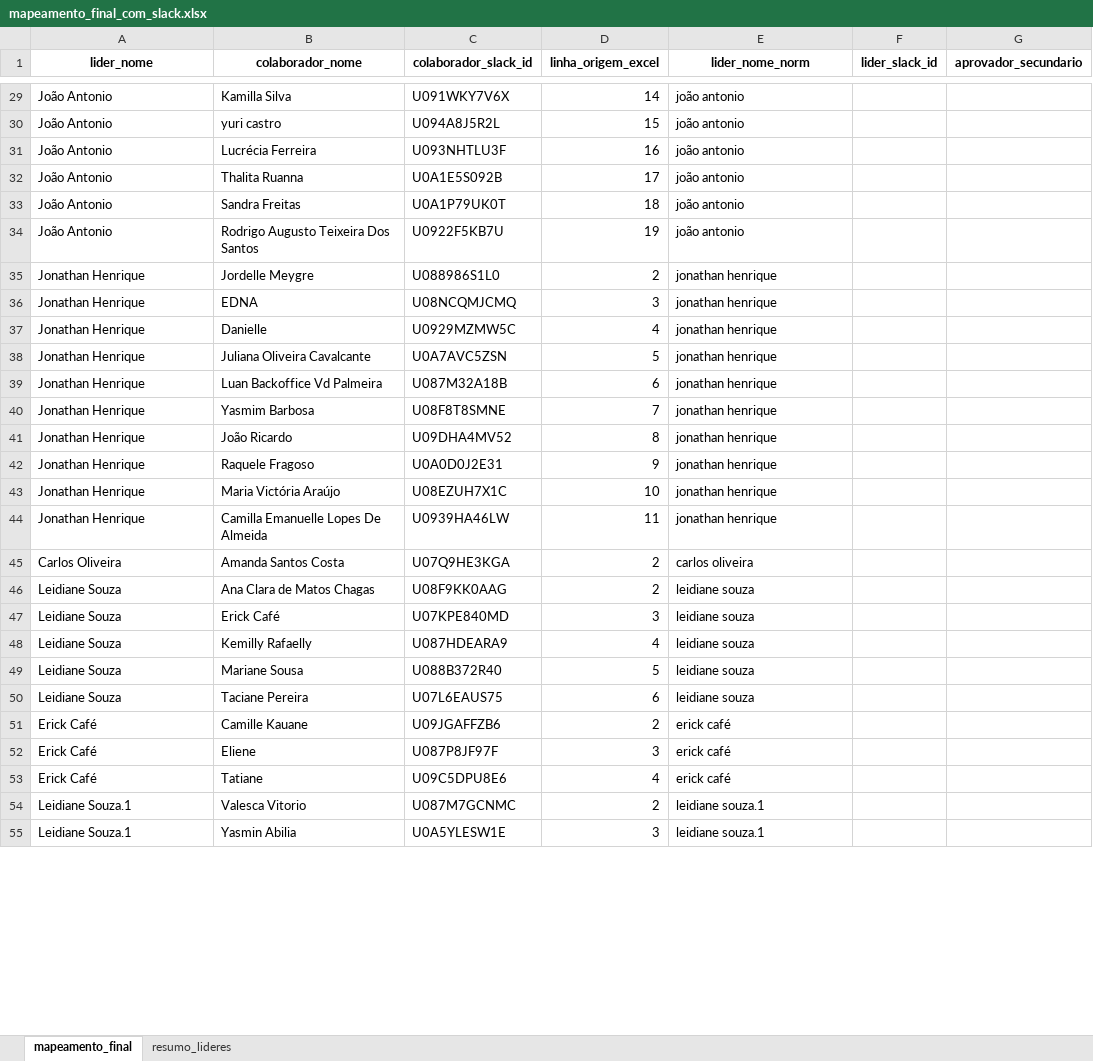
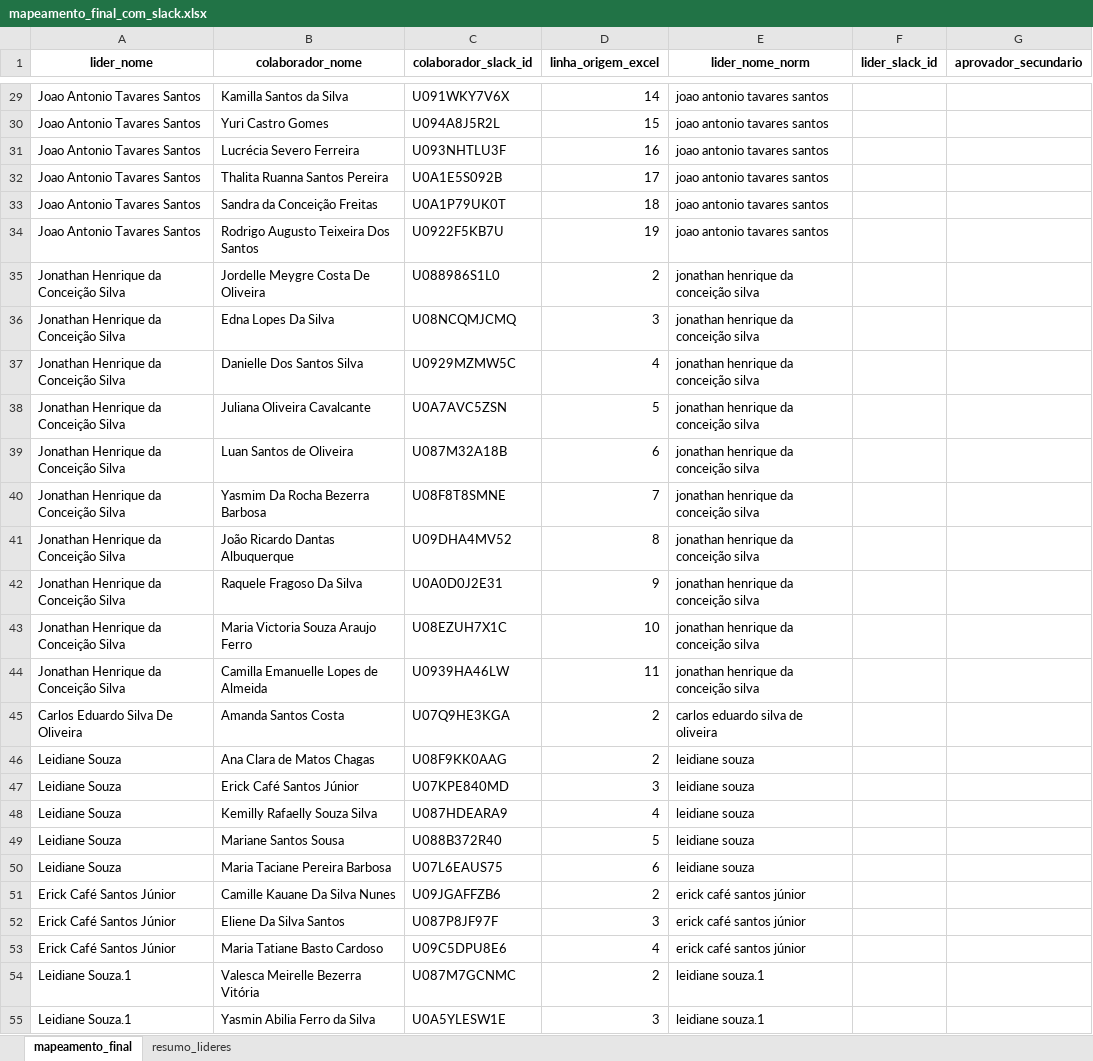
Before and after one commit to alcinadadosti-worspace/databank, an Excel workbook: mapeamento_final_com_slack.xlsx, sheet mapeamento_final, drawn as a sheet; only a part is shown, gaps mark what is left out; values as stored, in another font and other column widths than the file's, no borders; the diff covers the shown part only; the diff names each change by its address in the sheet, - before the commit and + after, or states it on an @@ line.

```diff
--- a/mapeamento_final_com_slack.xlsx (sheet mapeamento_final)
+++ b/mapeamento_final_com_slack.xlsx (sheet mapeamento_final)
-A29:A34 (lider_nome): João Antonio
+A29:A34 (lider_nome): Joao Antonio Tavares Santos
-B29 (colaborador_nome): Kamilla Silva
+B29 (colaborador_nome): Kamilla Santos da Silva
-E29:E34 (lider_nome_norm): joão antonio
+E29:E34 (lider_nome_norm): joao antonio tavares santos
-B30 (colaborador_nome): yuri castro
+B30 (colaborador_nome): Yuri Castro Gomes
-B31 (colaborador_nome): Lucrécia Ferreira
+B31 (colaborador_nome): Lucrécia Severo Ferreira
-B32 (colaborador_nome): Thalita Ruanna
+B32 (colaborador_nome): Thalita Ruanna Santos Pereira
-B33 (colaborador_nome): Sandra Freitas
+B33 (colaborador_nome): Sandra da Conceição Freitas
-A35:A44 (lider_nome): Jonathan Henrique
+A35:A44 (lider_nome): Jonathan Henrique da Conceição Silva
-B35 (colaborador_nome): Jordelle Meygre
+B35 (colaborador_nome): Jordelle Meygre Costa De Oliveira
-E35:E44 (lider_nome_norm): jonathan henrique
+E35:E44 (lider_nome_norm): jonathan henrique da conceição silva
-B36 (colaborador_nome): EDNA
+B36 (colaborador_nome): Edna Lopes Da Silva
-B37 (colaborador_nome): Danielle
+B37 (colaborador_nome): Danielle Dos Santos Silva
-B39 (colaborador_nome): Luan Backoffice Vd Palmeira
+B39 (colaborador_nome): Luan Santos de Oliveira
-B40 (colaborador_nome): Yasmim Barbosa
+B40 (colaborador_nome): Yasmim Da Rocha Bezerra Barbosa
-B41 (colaborador_nome): João Ricardo
+B41 (colaborador_nome): João Ricardo Dantas Albuquerque
-B42 (colaborador_nome): Raquele Fragoso
+B42 (colaborador_nome): Raquele Fragoso Da Silva
-B43 (colaborador_nome): Maria Victória Araújo
+B43 (colaborador_nome): Maria Victoria Souza Araujo Ferro
-B44 (colaborador_nome): Camilla Emanuelle Lopes De Almeida
+B44 (colaborador_nome): Camilla Emanuelle Lopes de Almeida
-A45 (lider_nome): Carlos Oliveira
+A45 (lider_nome): Carlos Eduardo Silva De Oliveira
-E45 (lider_nome_norm): carlos oliveira
+E45 (lider_nome_norm): carlos eduardo silva de oliveira
-B47 (colaborador_nome): Erick Café
+B47 (colaborador_nome): Erick Café Santos Júnior
-B48 (colaborador_nome): Kemilly Rafaelly
+B48 (colaborador_nome): Kemilly Rafaelly Souza Silva
-B49 (colaborador_nome): Mariane Sousa
+B49 (colaborador_nome): Mariane Santos Sousa
-B50 (colaborador_nome): Taciane Pereira
+B50 (colaborador_nome): Maria Taciane Pereira Barbosa
-A51:A53 (lider_nome): Erick Café
+A51:A53 (lider_nome): Erick Café Santos Júnior
-B51 (colaborador_nome): Camille Kauane
+B51 (colaborador_nome): Camille Kauane Da Silva Nunes
-E51:E53 (lider_nome_norm): erick café
+E51:E53 (lider_nome_norm): erick café santos júnior
-B52 (colaborador_nome): Eliene
+B52 (colaborador_nome): Eliene Da Silva Santos
-B53 (colaborador_nome): Tatiane
+B53 (colaborador_nome): Maria Tatiane Basto Cardoso
-B54 (colaborador_nome): Valesca Vitorio
+B54 (colaborador_nome): Valesca Meirelle Bezerra Vitória
-B55 (colaborador_nome): Yasmin Abilia
+B55 (colaborador_nome): Yasmin Abilia Ferro da Silva
```
Also changed, not shown: 1 added row, 1 removed row and 105 edited cells elsewhere in this sheet, sheet resumo_lideres, 4 other files.
